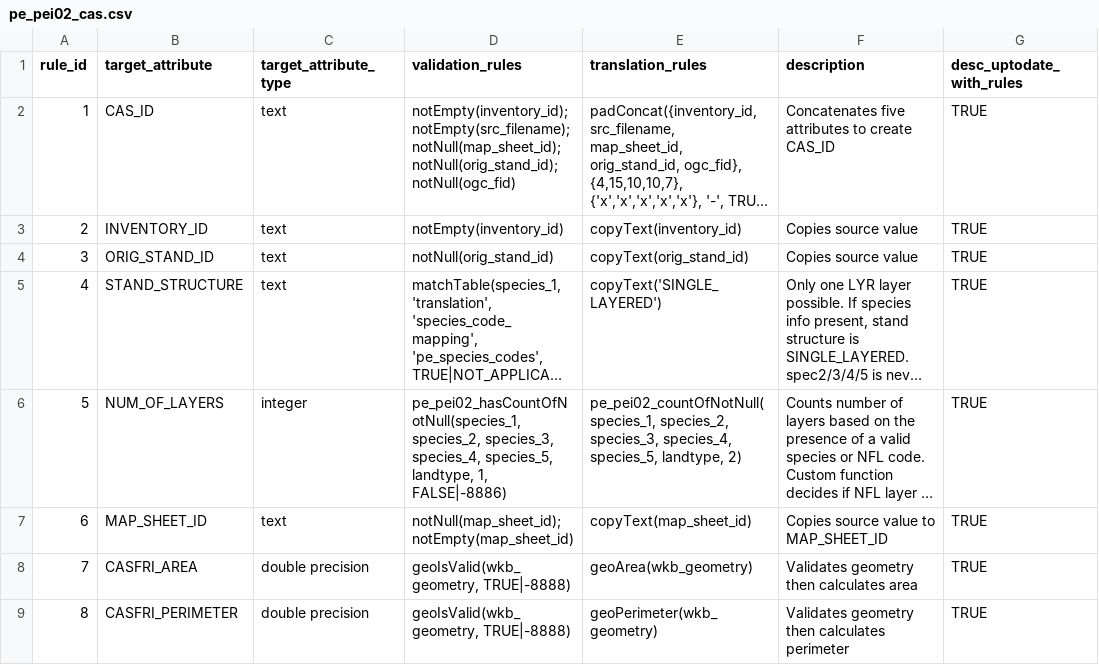
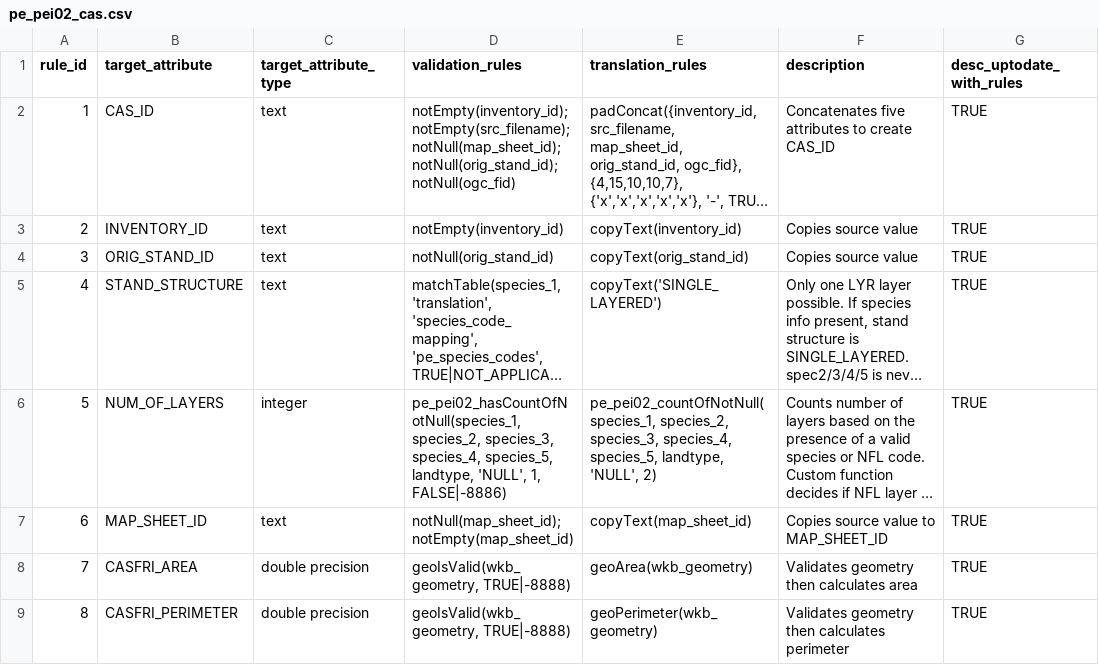
Before and after one commit to zkinvig/CASFRI-zoe, a CSV file: translation/tables/pe_pei02_cas.csv, drawn as a sheet; only a part is shown; long unchanged cells end in …; the diff names each change by its address in the sheet, - before the commit and + after, or states it on an @@ line.

Commit message:
fix nfl translation to prevent layer = 0 constraint violation

```diff
--- a/translation/tables/pe_pei02_cas.csv
+++ b/translation/tables/pe_pei02_cas.csv
-D6 (validation_rules): …species_5, landtype, 1, FALSE|-8886)
+D6 (validation_rules): …species_5, landtype, 'NULL', 1, FALSE|-8886)
-E6 (translation_rules): …species_5, landtype, 2)
+E6 (translation_rules): …species_5, landtype, 'NULL', 2)
```
Also changed, not shown: translation/tables/pe_pei02_lyr.csv, translation/tables/pe_pei02_nfl.csv, 2 other files.
